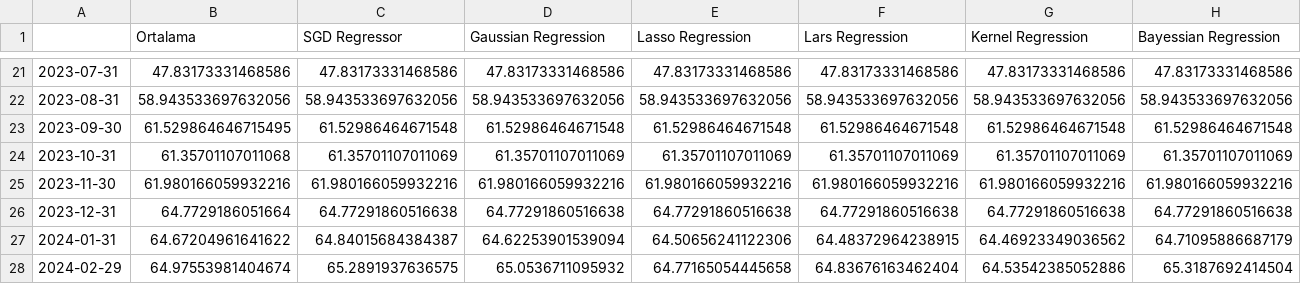
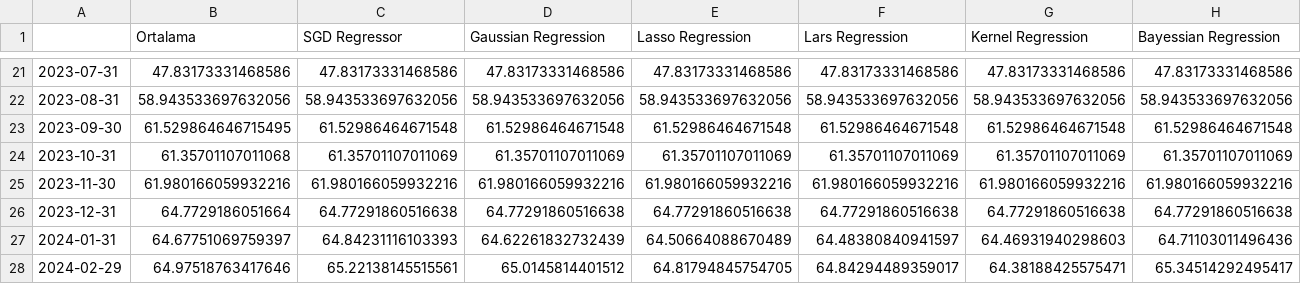
Before and after one commit to kaboya19/streamlit-inflation, a CSV file: yıllıktahmin.csv, drawn as a sheet; only a part is shown, gaps mark what is left out; the diff covers the shown part only; the diff names each change by its address in the sheet, - before the commit and + after, or states it on an @@ line.

```diff
--- a/yıllıktahmin.csv
+++ b/yıllıktahmin.csv
-B27 (Ortalama): 64.67204961641622
+B27 (Ortalama): 64.67751069759397
-C27 (SGD Regressor): 64.84015684384387
+C27 (SGD Regressor): 64.84231116103393
-D27 (Gaussian Regression): 64.62253901539094
+D27 (Gaussian Regression): 64.62261832732439
-E27 (Lasso Regression): 64.50656241122306
+E27 (Lasso Regression): 64.50664088670489
-F27 (Lars Regression): 64.48372964238915
+F27 (Lars Regression): 64.48380840941597
-G27 (Kernel Regression): 64.46923349036562
+G27 (Kernel Regression): 64.46931940298603
-H27 (Bayessian Regression): 64.71095886687179
+H27 (Bayessian Regression): 64.71103011496436
-B28 (Ortalama): 64.97553981404674
+B28 (Ortalama): 64.97518763417646
-C28 (SGD Regressor): 65.2891937636575
+C28 (SGD Regressor): 65.22138145515561
-D28 (Gaussian Regression): 65.0536711095932
+D28 (Gaussian Regression): 65.0145814401512
-E28 (Lasso Regression): 64.77165054445658
+E28 (Lasso Regression): 64.81794845754705
-F28 (Lars Regression): 64.83676163462404
+F28 (Lars Regression): 64.84294489359017
-G28 (Kernel Regression): 64.53542385052886
+G28 (Kernel Regression): 64.38188425575471
-H28 (Bayessian Regression): 65.3187692414504
+H28 (Bayessian Regression): 65.34514292495417
```
Also changed, not shown: 142 edited cells elsewhere in this file, aylık.csv, modelaylık.csv.
